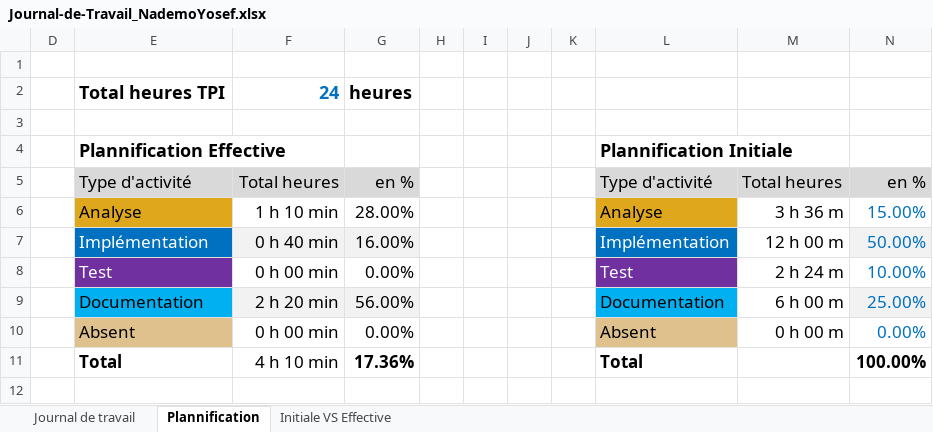
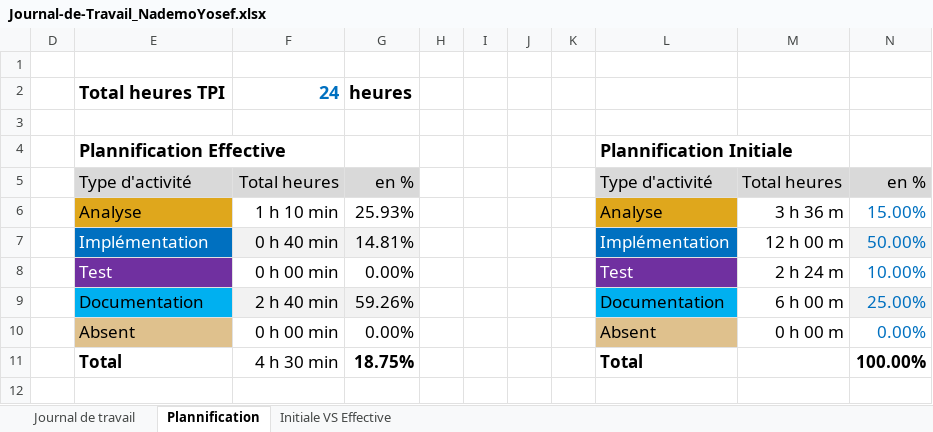
Before and after one commit to Josefnademo/cicd-todo-app, an Excel workbook: Doc/Journal-de-Travail_NademoYosef.xlsx, sheet Plannification, drawn as a sheet; values as stored, in another font and other column widths than the file's, no borders; charts and pictures not drawn; the diff names each change by its address in the sheet, - before the commit and + after, or states it on an @@ line.

```diff
--- a/Doc/Journal-de-Travail_NademoYosef.xlsx (sheet Plannification)
+++ b/Doc/Journal-de-Travail_NademoYosef.xlsx (sheet Plannification)
-G6: 28.00%
+G6: 25.93%
-G7: 16.00%
+G7: 14.81%
-F9: 2 h 20 min
+F9: 2 h 40 min
-G9: 56.00%
+G9: 59.26%
-F11: 4 h 10 min
+F11: 4 h 30 min
-G11: 17.36%
+G11: 18.75%
```
Also changed, not shown: sheet Journal de travail, formulas that keep their value, hidden cells, charts or pictures, 1 other file.
